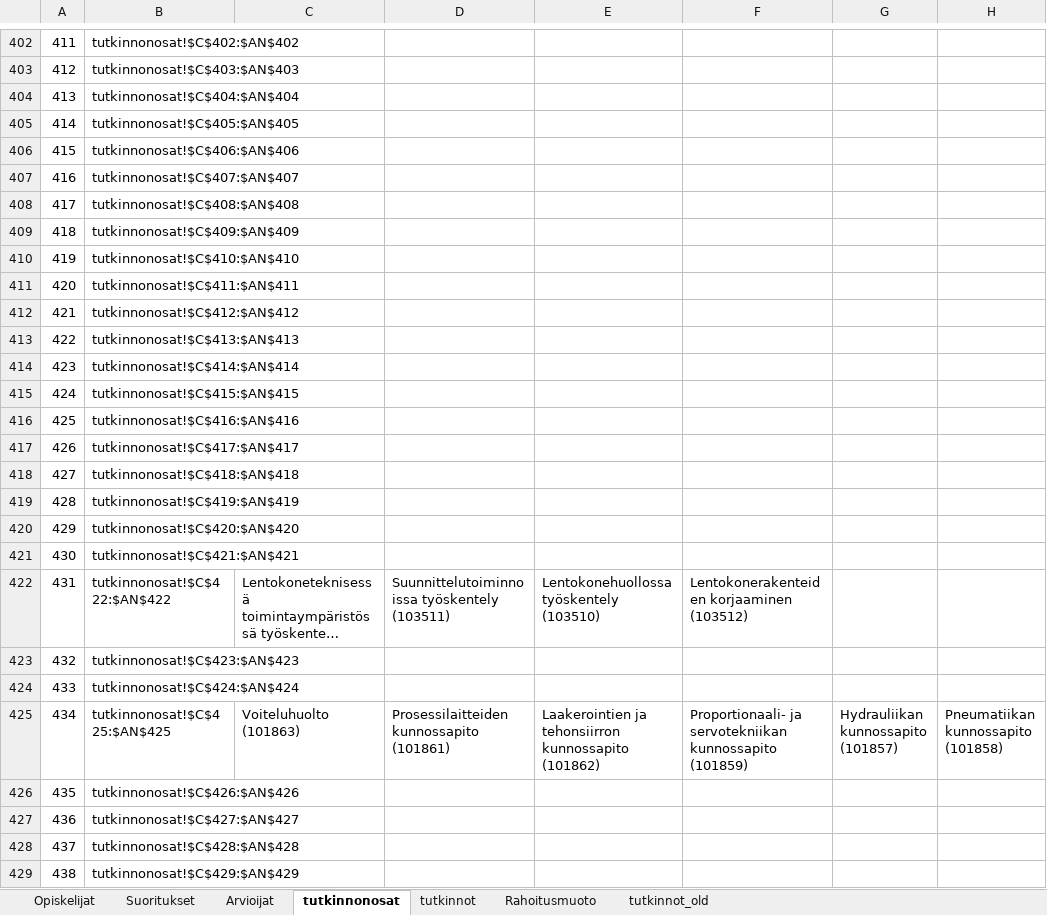
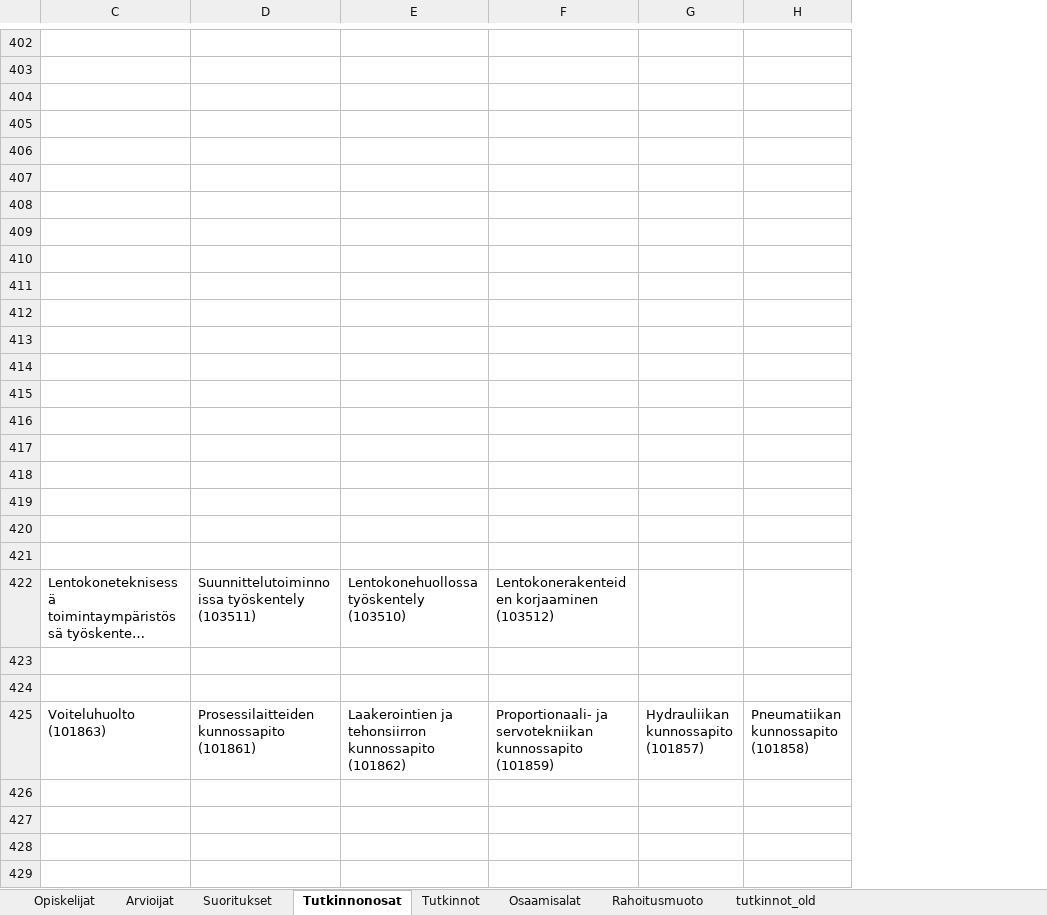
Before and after one commit to Opetushallitus/aitu, an Excel workbook: ttk/resources/tutosat_export_base.xlsx, sheet Tutkinnonosat, drawn as a sheet; only a part is shown, gaps mark what is left out; long unchanged cells end in …; values as stored, in another font and other column widths than the file's, no borders; rows hold the shown columns only; the diff covers the shown part only; the diff names each change by its address in the sheet, - before the commit and + after, or states it on an @@ line.

```diff
--- a/ttk/resources/tutosat_export_base.xlsx (sheet Tutkinnonosat)
+++ b/ttk/resources/tutosat_export_base.xlsx (sheet Tutkinnonosat)
-sheet tab: tutkinnonosat
+sheet tab: Tutkinnonosat
-sheet tab: tutkinnot
+sheet tab: Tutkinnot
+sheet tab: Osaamisalat
@@ sheet tab order changed: Opiskelijat | Arvioijat | Suoritukset | Tutkinnonosat | Tutkinnot | Osaamisalat | Rahoitusmuoto | tutkinnot_old @@
@@ column A hidden, rows 402-429: 411 | 412 | 413 | 414 | 415 | 416 | 417 | 418 | 419 | 420 | 421 | 422 | 423 | 424 | 425 | 426 | 427 | 428 | 429 | 430 | 431 | 432 | 433 | 434 | 435 | 436 | 437 | 438 @@
@@ column B hidden, rows 402-429: tutkinnonosat!$C$402:$AN$402 | tutkinnonosat!$C$403:$AN$403 | tutkinnonosat!$C$404:$AN$404 | tutkinnonosat!$C$405:$AN$405 | tutkinnonosat!$C$406:$AN$406 | tutkinnonosat!$C$407:$AN$407 | tutkinnonosat!$C$408:$AN$408 | tutkinnonosat!$C$409:$AN$409 | tutkinnonosat!$C$410:$AN$410 | tutkinnonosat!$C$411:$AN$411 | tutkinnonosat!$C$412:$AN$412 | tutkinnonosat!$C$413:$AN$413 | tutkinnonosat!$C$414:$AN$414 | tutkinnonosat!$C$415:$AN$415 | tutkinnonosat!$C$416:$AN$416 | tutkinnonosat!$C$417:$AN$417 | tutkinnonosat!$C$418:$AN$418 | tutkinnonosat!$C$419:$AN$419 | tutkinnonosat!$C$420:$AN$420 | tutkinnonosat!$C$421:$AN$421 | tutkinnonosat!$C$422:$AN$422 | tutkinnonosat!$C$423:$AN$423 | tutkinnonosat!$C$424:$AN$424 | tutkinnonosat!$C$425:$AN$425 | tutkinnonosat!$C$426:$AN$426 | tutkinnonosat!$C$427:$AN$427 | tutkinnonosat!$C$428:$AN$428 | tutkinnonosat!$C$429:$AN$429 @@
-row 402: 411 | tutkinnonosat!$C$402:$AN$402
+row 402: (empty)
-row 403: 412 | tutkinnonosat!$C$403:$AN$403
+row 403: (empty)
-row 404: 413 | tutkinnonosat!$C$404:$AN$404
+row 404: (empty)
-row 405: 414 | tutkinnonosat!$C$405:$AN$405
+row 405: (empty)
-row 406: 415 | tutkinnonosat!$C$406:$AN$406
+row 406: (empty)
-row 407: 416 | tutkinnonosat!$C$407:$AN$407
+row 407: (empty)
-row 408: 417 | tutkinnonosat!$C$408:$AN$408
+row 408: (empty)
-row 409: 418 | tutkinnonosat!$C$409:$AN$409
+row 409: (empty)
-row 410: 419 | tutkinnonosat!$C$410:$AN$410
+row 410: (empty)
-row 411: 420 | tutkinnonosat!$C$411:$AN$411
+row 411: (empty)
-row 412: 421 | tutkinnonosat!$C$412:$AN$412
+row 412: (empty)
-row 413: 422 | tutkinnonosat!$C$413:$AN$413
+row 413: (empty)
-row 414: 423 | tutkinnonosat!$C$414:$AN$414
+row 414: (empty)
-row 415: 424 | tutkinnonosat!$C$415:$AN$415
+row 415: (empty)
-row 416: 425 | tutkinnonosat!$C$416:$AN$416
+row 416: (empty)
-row 417: 426 | tutkinnonosat!$C$417:$AN$417
+row 417: (empty)
-row 418: 427 | tutkinnonosat!$C$418:$AN$418
+row 418: (empty)
-row 419: 428 | tutkinnonosat!$C$419:$AN$419
+row 419: (empty)
-row 420: 429 | tutkinnonosat!$C$420:$AN$420
+row 420: (empty)
-row 421: 430 | tutkinnonosat!$C$421:$AN$421
+row 421: (empty)
-row 423: 432 | tutkinnonosat!$C$423:$AN$423
+row 423: (empty)
-row 424: 433 | tutkinnonosat!$C$424:$AN$424
+row 424: (empty)
-row 426: 435 | tutkinnonosat!$C$426:$AN$426
+row 426: (empty)
-row 427: 436 | tutkinnonosat!$C$427:$AN$427
+row 427: (empty)
-row 428: 437 | tutkinnonosat!$C$428:$AN$428
+row 428: (empty)
-row 429: 438 | tutkinnonosat!$C$429:$AN$429
+row 429: (empty)
```
Also changed, not shown: 534 edited cells elsewhere in this sheet, sheet Opiskelijat, sheet Suoritukset, hidden cells, 2 other files.
